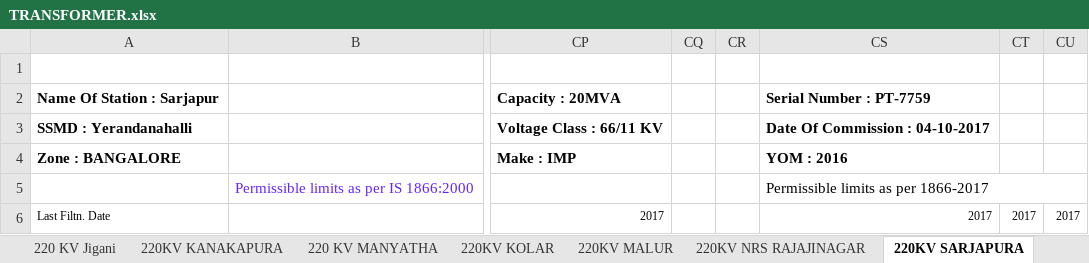
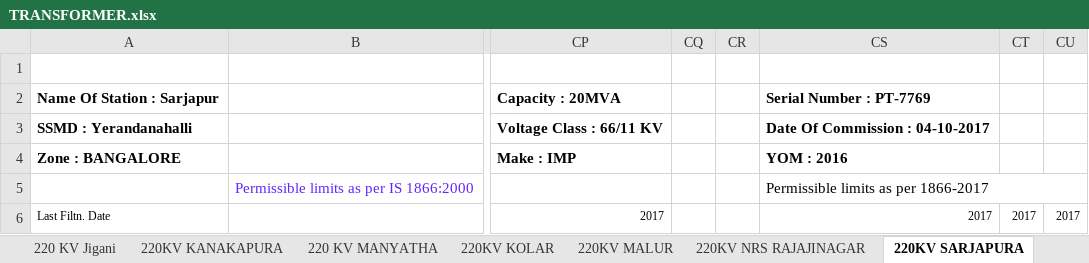
Before and after one commit to yesuvadian/Customer-API, an Excel workbook: TRANSFORMER.xlsx, sheet 220KV SARJAPURA, drawn as a sheet; only a part is shown, gaps mark what is left out; values as stored, in another font and other column widths than the file's, no borders; the diff names each change by its address in the sheet, - before the commit and + after, or states it on an @@ line.

```diff
--- a/TRANSFORMER.xlsx (sheet 220KV SARJAPURA)
+++ b/TRANSFORMER.xlsx (sheet 220KV SARJAPURA)
-CS2: Serial Number : PT-7759
+CS2: Serial Number : PT-7769
```
Also changed, not shown: sheet 220 KV Jigani, sheet 220KV NRS RAJAJINAGAR, sheet 400KV DHP, sheet 220 KV MANYATHA, sheet 400KV HOODY, sheet 220KV KANAKAPURA.
